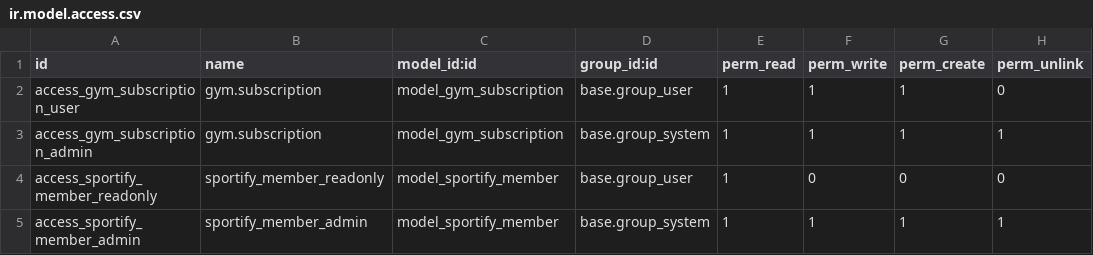
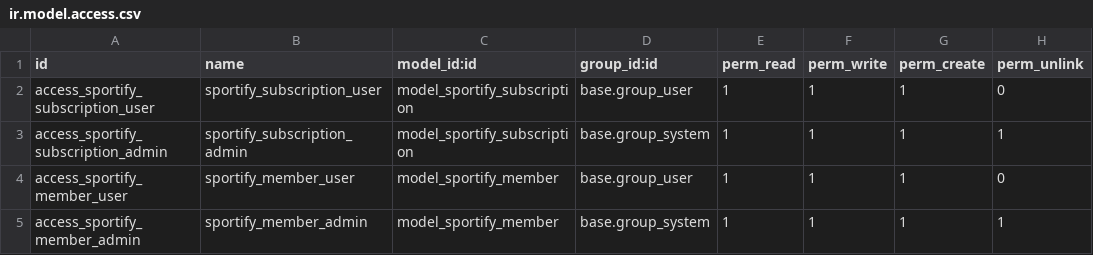
Before and after one commit to tskv/Sportify, a CSV file: security/ir.model.access.csv, drawn as a sheet.

Commit message:
members + subscribtions

```diff
--- a/security/ir.model.access.csv
+++ b/security/ir.model.access.csv
@@ -1,5 +1,5 @@
 id,name,model_id:id,group_id:id,perm_read,perm_write,perm_create,perm_unlink
-access_gym_subscription_user,gym.subscription,model_gym_subscription,base.group_user,1,1,1,0
-access_gym_subscription_admin,gym.subscription,model_gym_subscription,base.group_system,1,1,1,1
-access_sportify_member_readonly,sportify_member_readonly,model_sportify_member,base.group_user,1,0,0,0
+access_sportify_subscription_user,sportify_subscription_user,model_sportify_subscription,base.group_user,1,1,1,0
+access_sportify_subscription_admin,sportify_subscription_admin,model_sportify_subscription,base.group_system,1,1,1,1
+access_sportify_member_user,sportify_member_user,model_sportify_member,base.group_user,1,1,1,0
 access_sportify_member_admin,sportify_member_admin,model_sportify_member,base.group_system,1,1,1,1
```
Also changed, not shown: 5 other files.
